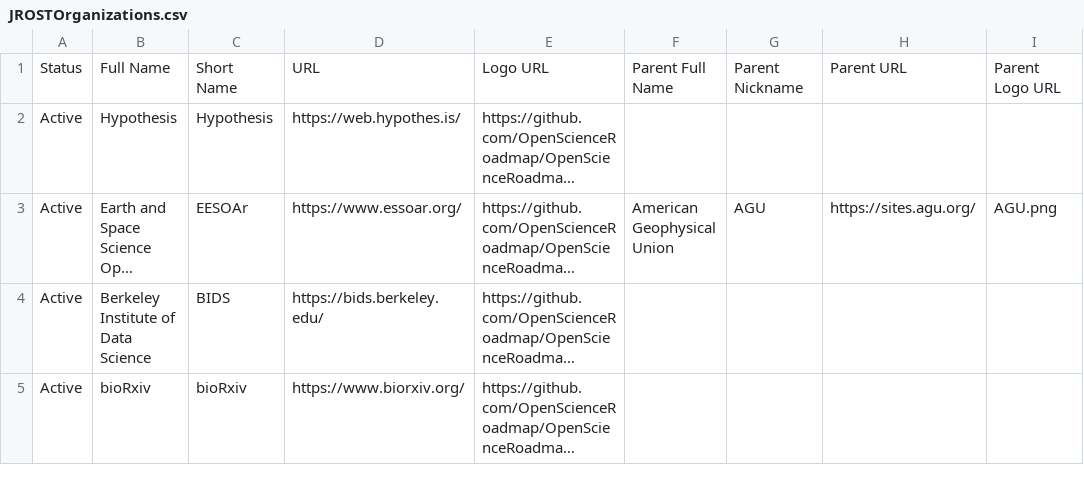
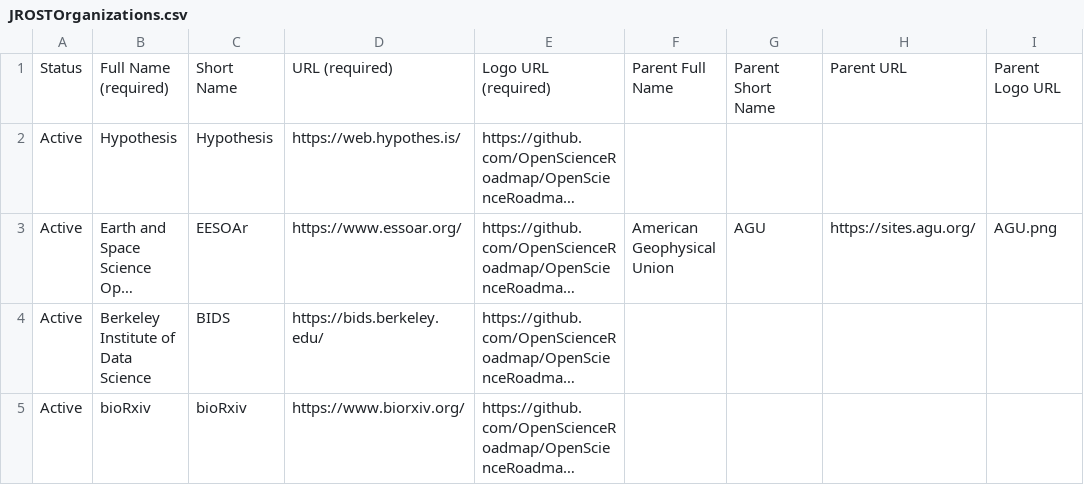
Before and after one commit to OpenScienceRoadmap/jrost, a CSV file: JROSTOrganizations.csv, drawn as a sheet; only a part is shown; long unchanged cells end in …; the diff names each change by its address in the sheet, - before the commit and + after, or states it on an @@ line.

Commit message:
indicating required info

```diff
--- a/JROSTOrganizations.csv
+++ b/JROSTOrganizations.csv
-B1: Full Name
+B1: Full Name (required)
-D1: URL
+D1: URL (required)
-E1: Logo URL
+E1: Logo URL (required)
-G1: Parent Nickname
+G1: Parent Short Name
```
